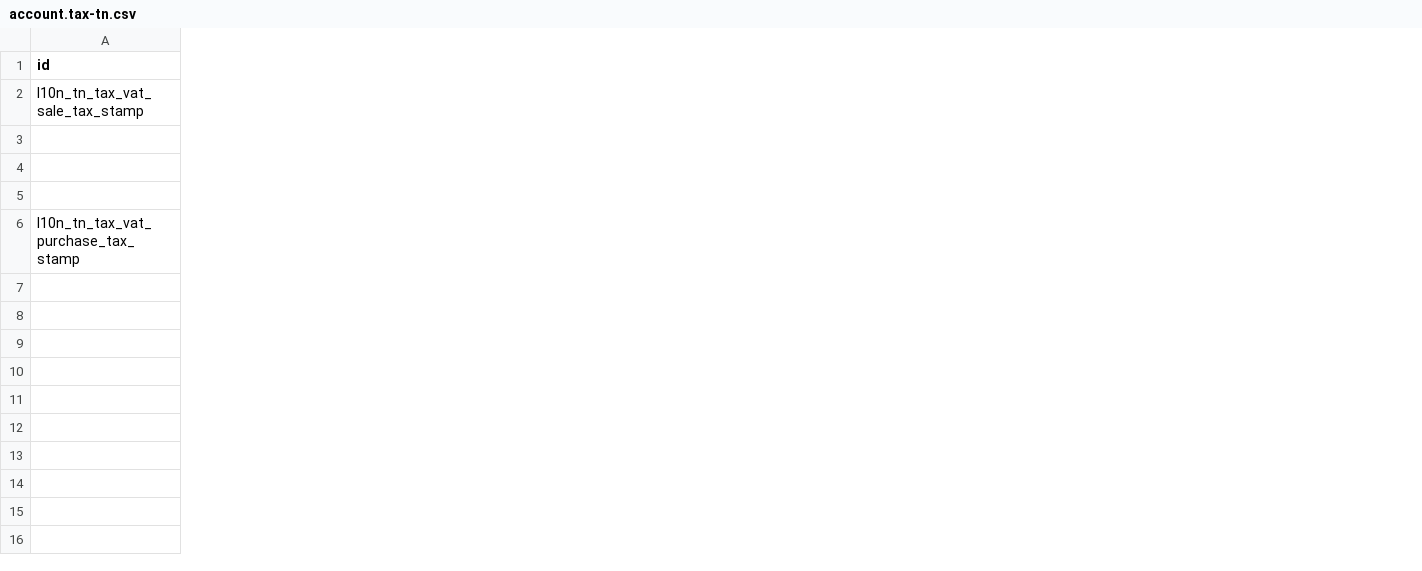
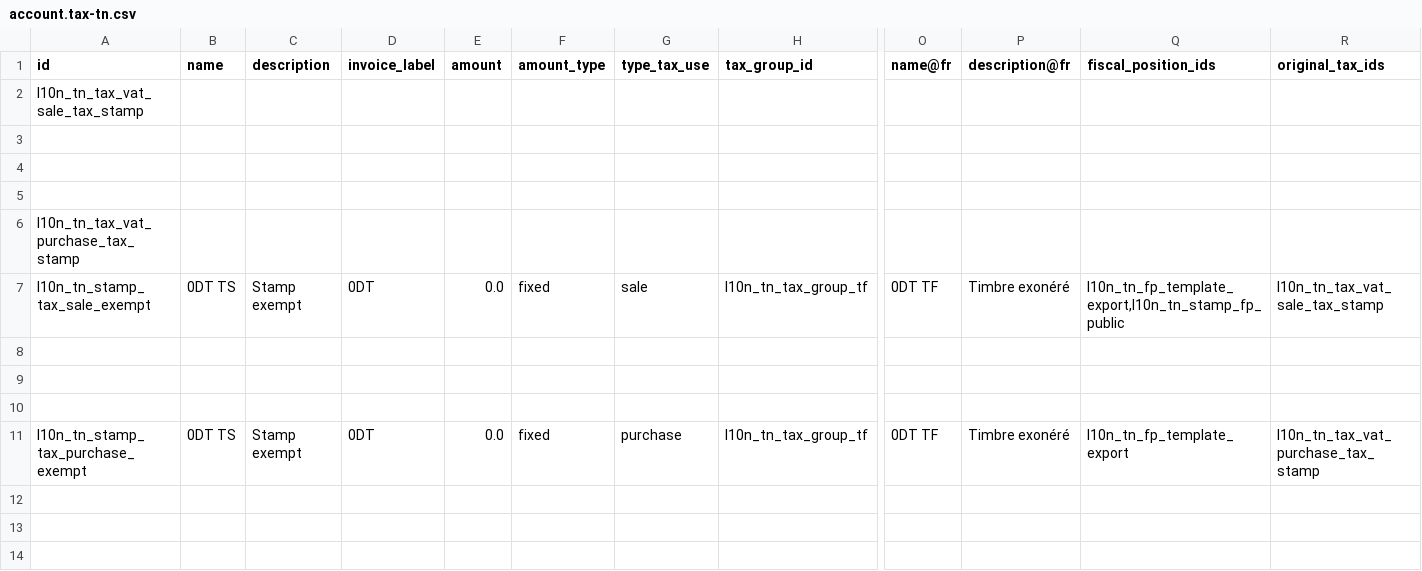
Before and after one commit to Odoo-Eggs/odooeggs-addons, a CSV file: l10n_tn_stamp/data/template/account.tax-tn.csv, drawn as a sheet; only a part is shown, gaps mark what is left out; rows hold the shown columns only; the diff covers the shown part only; the diff names each change by its address in the sheet, - before the commit and + after, or states it on an @@ line.

Commit message:
[MIG] l10n_tn_stamp: migration to 19.0 (exemptions as stamp of 0 replacement taxes, unsigned tax tags)

```diff
--- a/l10n_tn_stamp/data/template/account.tax-tn.csv
+++ b/l10n_tn_stamp/data/template/account.tax-tn.csv
+column B (name), empty
+column C (description), empty
+column D (invoice_label), empty
+column E (amount), empty
+column F (amount_type), empty
+column G (type_tax_use), empty
+column H (tax_group_id), empty
+column O (name@fr), empty
+column P (description@fr), empty
+column Q (fiscal_position_ids), empty
+column R (original_tax_ids), empty
+row 7: l10n_tn_stamp_tax_sale_exempt | 0DT TS | Stamp exempt | 0DT | 0.0 | fixed | sale | l10n_tn_tax_group_tf | 0DT TF | Timbre exonéré | l10n_tn_fp_template_export,l10n_tn_stamp_fp_public | l10n_tn_tax_vat_sale_tax_stamp
+row 8: (empty)
+row 9: (empty)
+row 10: (empty)
+row 11: l10n_tn_stamp_tax_purchase_exempt | 0DT TS | Stamp exempt | 0DT | 0.0 | fixed | purchase | l10n_tn_tax_group_tf | 0DT TF | Timbre exonéré | l10n_tn_fp_template_export | l10n_tn_tax_vat_purchase_tax_stamp
+row 12: (empty)
+row 13: (empty)
+row 14: (empty)
```
Also changed, not shown: 2 edited cells elsewhere in this file, 5 other files.
